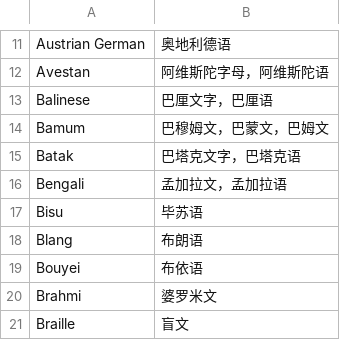
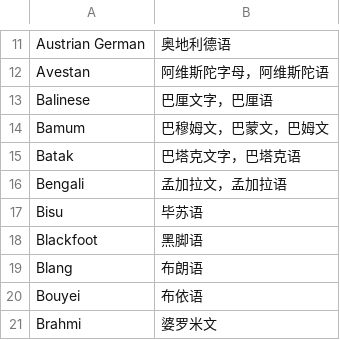
Before and after one commit to xfq/scripts, a CSV file: name/scripts.csv, drawn as a sheet; only a part is shown, gaps mark what is left out; the shorter side is filled out with more unchanged rows; the diff names each change by its address in the sheet, - before the commit and + after, or states it on an @@ line.

Commit message:
Add Blackfoot

```diff
--- a/name/scripts.csv
+++ b/name/scripts.csv
+row 18: Blackfoot | 黑脚语
```
Also changed, not shown: 1 other file.
